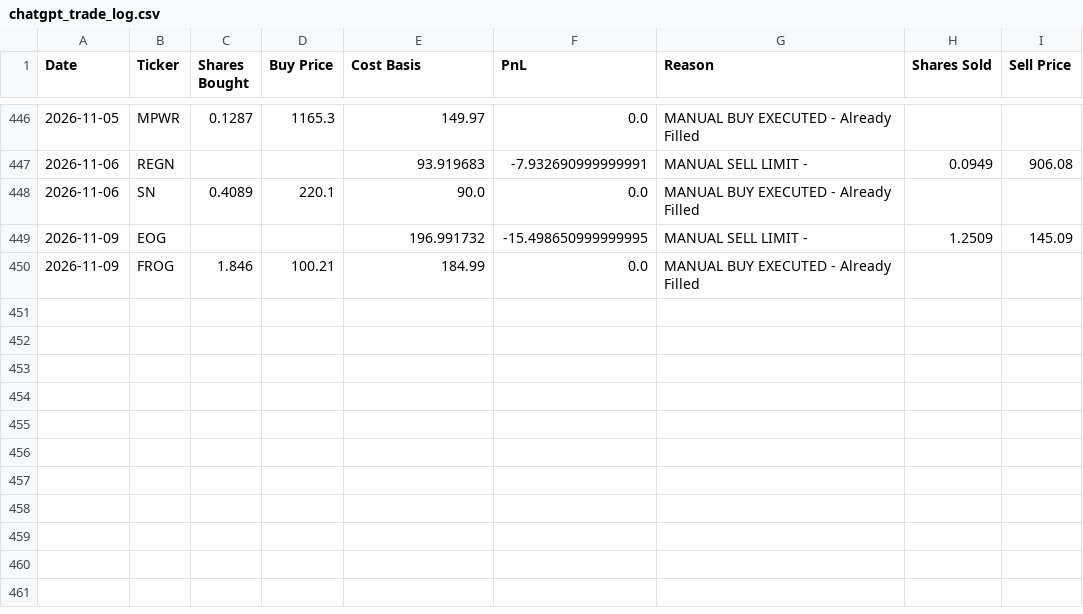
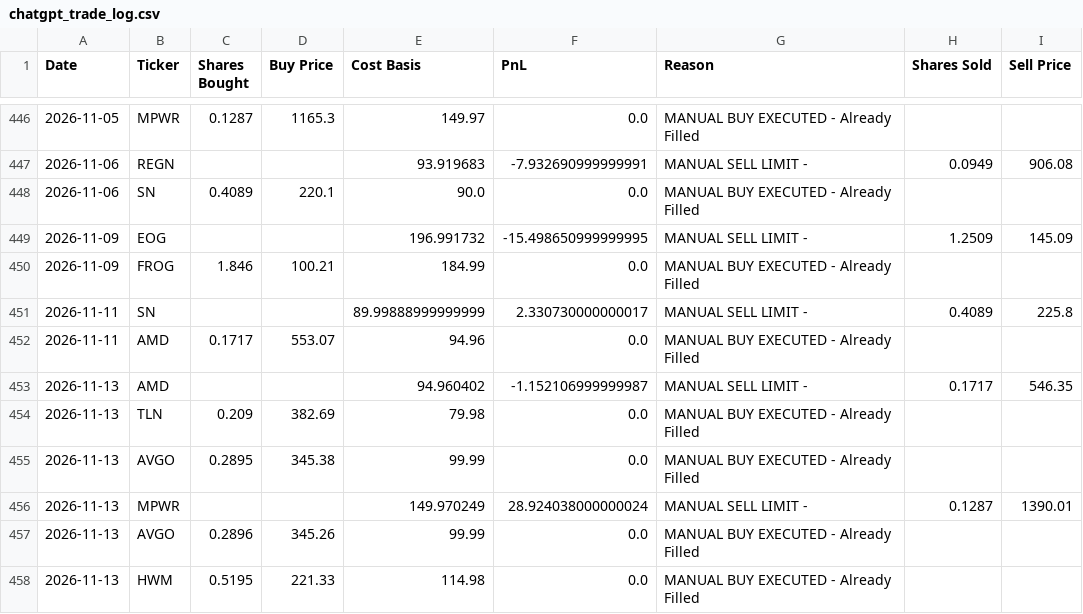
Before and after one commit to ofergr/ChatGPT-Micro-Cap-Experiment, a CSV file: Start Your Own/chatgpt_trade_log.csv, drawn as a sheet; only a part is shown, gaps mark what is left out.

```diff
--- a/Start Your Own/chatgpt_trade_log.csv
+++ b/Start Your Own/chatgpt_trade_log.csv
@@ -450 +450,9 @@ Date,Ticker,Shares Bought,Buy Price,Cost Basis,PnL,Reason,Shares Sold,Sell Price
 2026-11-09,FROG,1.846,100.21,184.99,0.0,MANUAL BUY EXECUTED - Already Filled,,
+2026-11-11,SN,,,89.99888999999999,2.330730000000017,MANUAL SELL LIMIT - ,0.4089,225.8
+2026-11-11,AMD,0.1717,553.07,94.96,0.0,MANUAL BUY EXECUTED - Already Filled,,
+2026-11-13,AMD,,,94.960402,-1.152106999999987,MANUAL SELL LIMIT - ,0.1717,546.35
+2026-11-13,TLN,0.209,382.69,79.98,0.0,MANUAL BUY EXECUTED - Already Filled,,
+2026-11-13,AVGO,0.2895,345.38,99.99,0.0,MANUAL BUY EXECUTED - Already Filled,,
+2026-11-13,MPWR,,,149.970249,28.924038000000024,MANUAL SELL LIMIT - ,0.1287,1390.01
+2026-11-13,AVGO,0.2896,345.26,99.99,0.0,MANUAL BUY EXECUTED - Already Filled,,
+2026-11-13,HWM,0.5195,221.33,114.98,0.0,MANUAL BUY EXECUTED - Already Filled,,
```
Also changed, not shown: Start Your Own/chatgpt_portfolio_update.csv, 1 other file.
